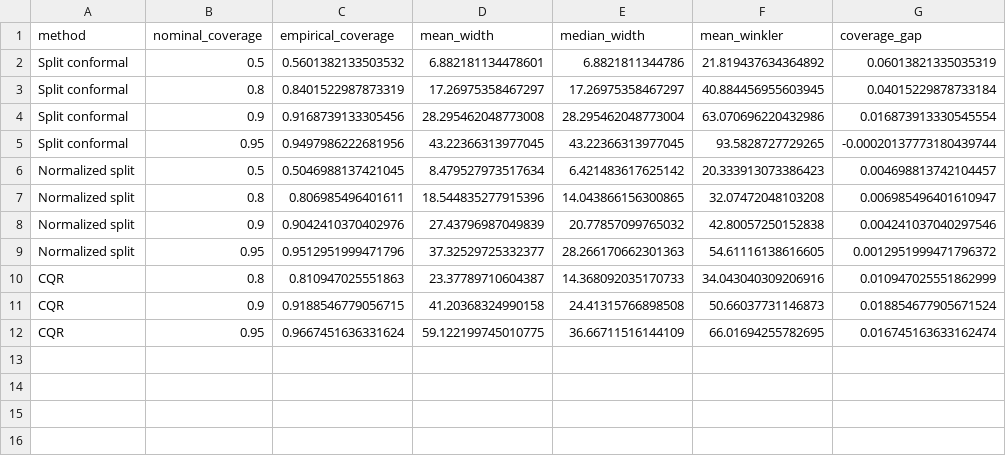
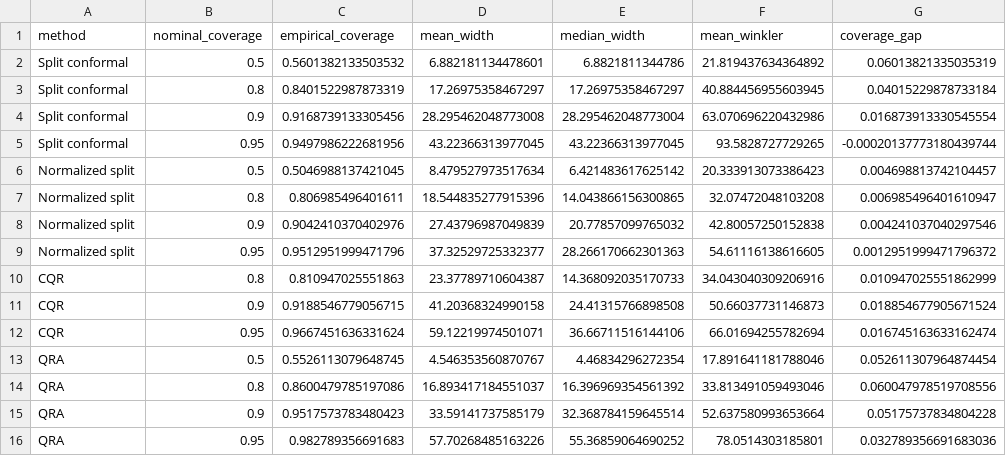
Before and after one commit to jassimga4/math5001-wem-price-forecasting, a CSV file: reports/forecasting/cps_interval_scores.csv, drawn as a sheet.

```diff
--- a/reports/forecasting/cps_interval_scores.csv
+++ b/reports/forecasting/cps_interval_scores.csv
@@ -11,2 +11,6 @@ CQR,0.8,0.810947025551863,23.37789710604387,14.368092035170733,34.04304030920691
 CQR,0.9,0.9188546779056715,41.20368324990158,24.41315766898508,50.66037731146873,0.018854677905671524
-CQR,0.95,0.9667451636331624,59.122199745010775,36.66711516144109,66.01694255782695,0.016745163633162474
+CQR,0.95,0.9667451636331624,59.12219974501071,36.66711516144106,66.01694255782694,0.016745163633162474
+QRA,0.5,0.5526113079648745,4.546353560870767,4.46834296272354,17.891641181788046,0.052611307964874454
+QRA,0.8,0.8600479785197086,16.893417184551037,16.396969354561392,33.813491059493046,0.060047978519708556
+QRA,0.9,0.9517573783480423,33.59141737585179,32.368784159645514,52.637580993653664,0.05175737834804228
+QRA,0.95,0.982789356691683,57.70268485163226,55.36859064690252,78.0514303185801,0.032789356691683036
```
Also changed, not shown: reports/forecasting/cps_monthly_coverage.csv, 9 other files.
